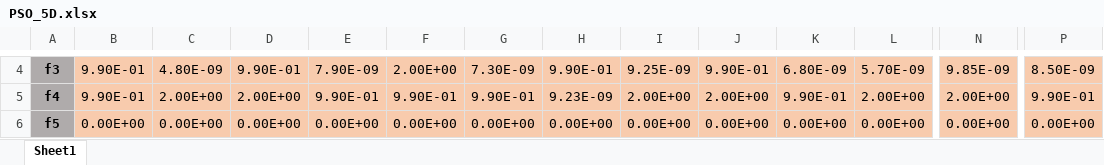
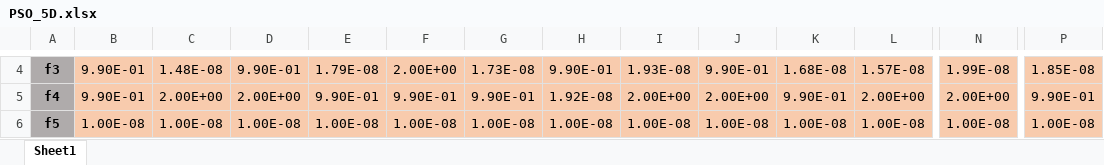
Before and after one commit to teoshibin/COMP2024_AIM_CW, an Excel workbook: ExcelScore/PSO_5D.xlsx, sheet Sheet1, drawn as a sheet; only a part is shown, gaps mark what is left out; values as stored, in another font and other column widths than the file's, no borders; the diff covers the shown part only; the diff names each change by its address in the sheet, - before the commit and + after, or states it on an @@ line.

```diff
--- a/ExcelScore/PSO_5D.xlsx (sheet Sheet1)
+++ b/ExcelScore/PSO_5D.xlsx (sheet Sheet1)
-C4: 4.80E-09
+C4: 1.48E-08
-E4: 7.90E-09
+E4: 1.79E-08
-G4: 7.30E-09
+G4: 1.73E-08
-I4: 9.25E-09
+I4: 1.93E-08
-K4: 6.80E-09
+K4: 1.68E-08
-L4: 5.70E-09
+L4: 1.57E-08
-N4: 9.85E-09
+N4: 1.99E-08
-P4: 8.50E-09
+P4: 1.85E-08
-H5: 9.23E-09
+H5: 1.92E-08
-B6: 0.00E+00
+B6: 1.00E-08
-C6: 0.00E+00
+C6: 1.00E-08
-D6: 0.00E+00
+D6: 1.00E-08
-E6: 0.00E+00
+E6: 1.00E-08
-F6: 0.00E+00
+F6: 1.00E-08
-G6: 0.00E+00
+G6: 1.00E-08
-H6: 0.00E+00
+H6: 1.00E-08
-I6: 0.00E+00
+I6: 1.00E-08
-J6: 0.00E+00
+J6: 1.00E-08
-K6: 0.00E+00
+K6: 1.00E-08
-L6: 0.00E+00
+L6: 1.00E-08
-N6: 0.00E+00
+N6: 1.00E-08
-P6: 0.00E+00
+P6: 1.00E-08
```
Also changed, not shown: 74 edited cells elsewhere in this sheet, ExcelScore/JADE_5D.xlsx, ExcelScore/PSO_Bounds_5D.xlsx, 4 other files.
